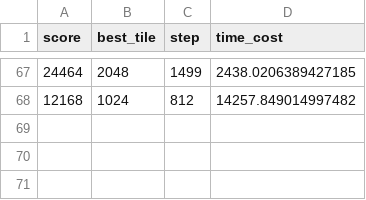
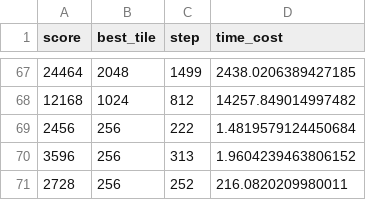
Before and after one commit to Kulbear/endless-2048, a CSV file: results/minimax.csv, drawn as a sheet; only a part is shown, gaps mark what is left out; the diff names each change by its address in the sheet, - before the commit and + after, or states it on an @@ line.

```diff
--- a/results/minimax.csv
+++ b/results/minimax.csv
+row 69: 2456 | 256 | 222 | 1.4819579124450684
+row 70: 3596 | 256 | 313 | 1.9604239463806152
+row 71: 2728 | 256 | 252 | 216.0820209980011
```
Also changed, not shown: 14 other files.
